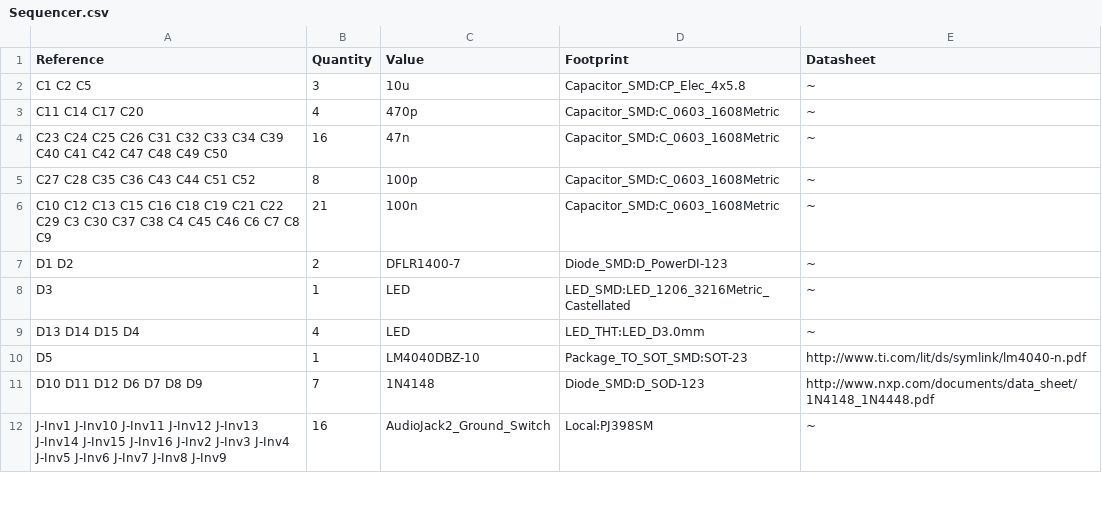
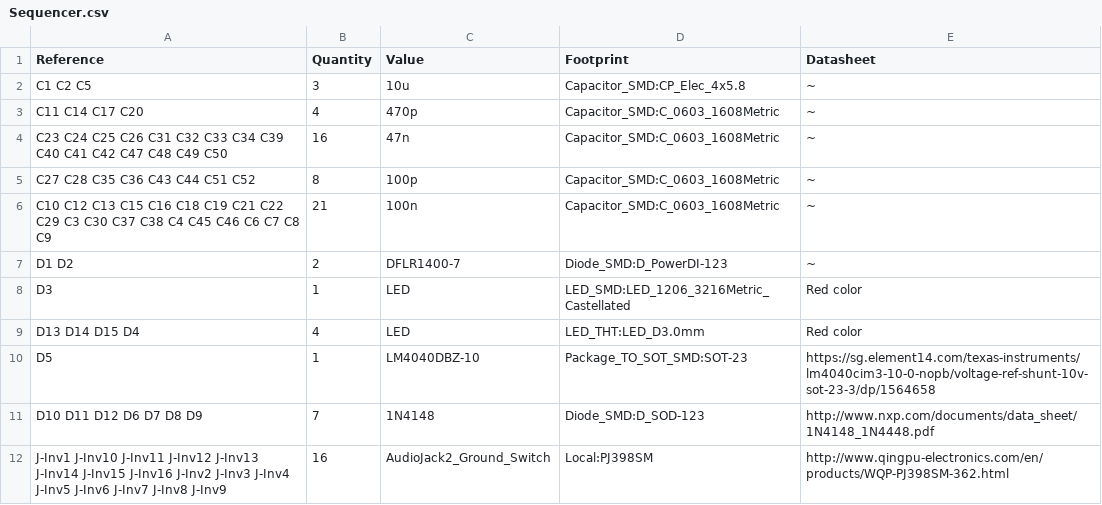
Before and after one commit to marangisto/Sequencer, a CSV file: Sequencer.csv, drawn as a sheet; only a part is shown; the diff covers the shown part only.

```diff
--- a/Sequencer.csv
+++ b/Sequencer.csv
@@ -7,6 +7,6 @@ C10 C12 C13 C15 C16 C18 C19 C21 C22 C29 C3 C30 C37 C38 C4 C45 C46 C6 C7 C8 C9 ,2
 D1 D2 ,2,"DFLR1400-7","Diode_SMD:D_PowerDI-123","~"
-D3 ,1,"LED","LED_SMD:LED_1206_3216Metric_Castellated","~"
-D13 D14 D15 D4 ,4,"LED","LED_THT:LED_D3.0mm","~"
-D5 ,1,"LM4040DBZ-10","Package_TO_SOT_SMD:SOT-23","http://www.ti.com/lit/ds/symlink/lm4040-n.pdf"
+D3 ,1,"LED","LED_SMD:LED_1206_3216Metric_Castellated","Red color"
+D13 D14 D15 D4 ,4,"LED","LED_THT:LED_D3.0mm","Red color"
+D5 ,1,"LM4040DBZ-10","Package_TO_SOT_SMD:SOT-23","https://sg.element14.com/texas-instruments/lm4040cim3-10-0-nopb/voltage-ref-shunt-10v-sot-23-3/dp/1564658"
 D10 D11 D12 D6 D7 D8 D9 ,7,"1N4148","Diode_SMD:D_SOD-123","http://www.nxp.com/documents/data_sheet/1N4148_1N4448.pdf"
-J-Inv1 J-Inv10 J-Inv11 J-Inv12 J-Inv13 J-Inv14 J-Inv15 J-Inv16 J-Inv2 J-Inv3 J-Inv4 J-Inv5 J-Inv6 J-Inv7 J-Inv8 J-Inv9 ,16,"AudioJack2_Ground_Switch","Local:PJ398SM","~"
+J-Inv1 J-Inv10 J-Inv11 J-Inv12 J-Inv13 J-Inv14 J-Inv15 J-Inv16 J-Inv2 J-Inv3 J-Inv4 J-Inv5 J-Inv6 J-Inv7 J-Inv8 J-Inv9 ,16,"AudioJack2_Ground_Switch","Local:PJ398SM","http://www.qingpu-electronics.com/en/products/WQP-PJ398SM-362.html"
```
Also changed, not shown: 6 edited cells elsewhere in this file, 8 other files.
